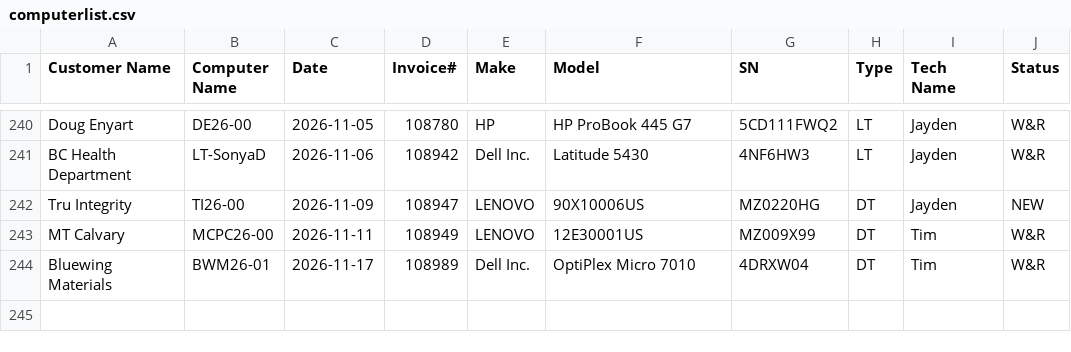
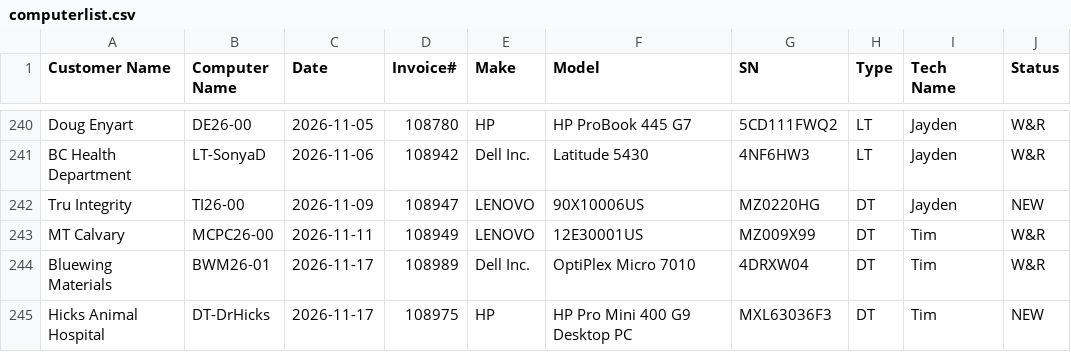
Before and after one commit to TCBCTim/BasicPrep, a CSV file: computerlist.csv, drawn as a sheet; only a part is shown, gaps mark what is left out; the diff names each change by its address in the sheet, - before the commit and + after, or states it on an @@ line.

Commit message:
Appended new row for DT-DrHicks (Status: NEW)

```diff
--- a/computerlist.csv
+++ b/computerlist.csv
+row 245: Hicks Animal Hospital | DT-DrHicks | 2026-11-17 | 108975 | HP | HP Pro Mini 400 G9 Desktop PC | MXL63036F3 | DT | Tim | NEW
```
